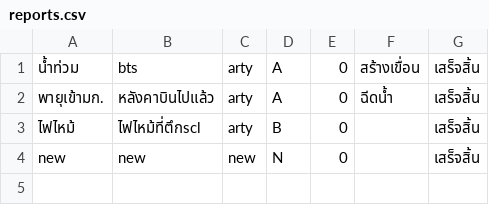
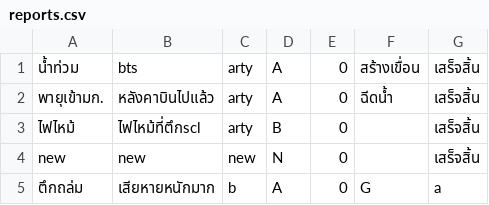
Before and after one commit to Pariphatt/Project_Ku_traffy-fondue, a CSV file: assets/reports.csv, drawn as a sheet; the diff names each change by its address in the sheet, - before the commit and + after, or states it on an @@ line.

```diff
--- a/assets/reports.csv
+++ b/assets/reports.csv
+row 5: ตึกถล่ม | เสียหายหนักมาก | b | A | 0 | G | a
```
Also changed, not shown: assets/log.csv, 5 other files.
